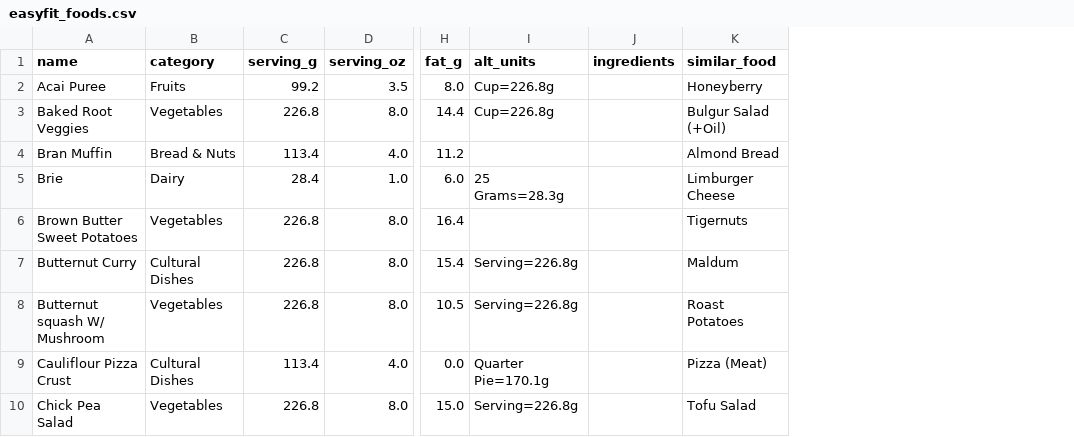
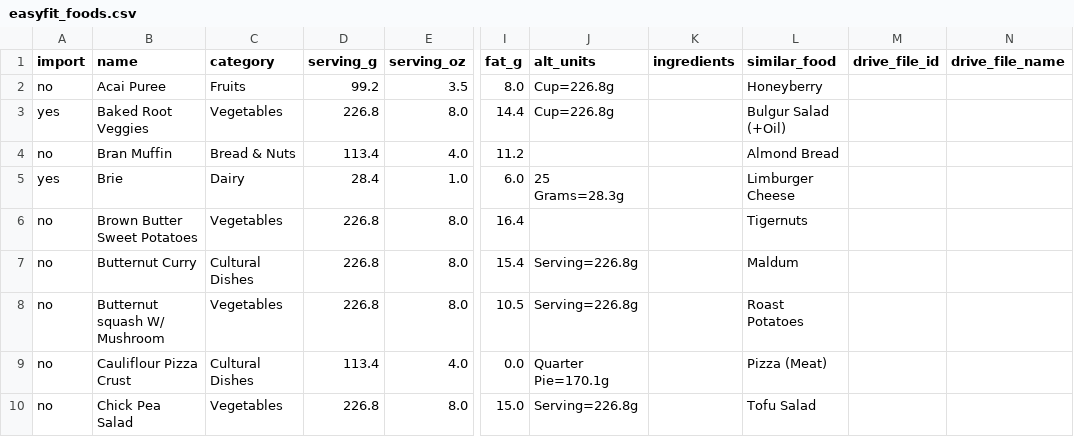
Before and after one commit to seifertd/macrotrack, a CSV file: db/seeds/easyfit_foods.csv, drawn as a sheet; only a part is shown, gaps mark what is left out; the diff covers the shown part only; the diff names each change by its address in the sheet, - before the commit and + after, or states it on an @@ line.

```diff
--- a/db/seeds/easyfit_foods.csv
+++ b/db/seeds/easyfit_foods.csv
+column A (import), rows 2-10: no | yes | no | yes | no | no | no | no | no
+column M (drive_file_id), empty
+column N (drive_file_name), empty
```
Also changed, not shown: 22 edited cells elsewhere in this file, 8 other files.
